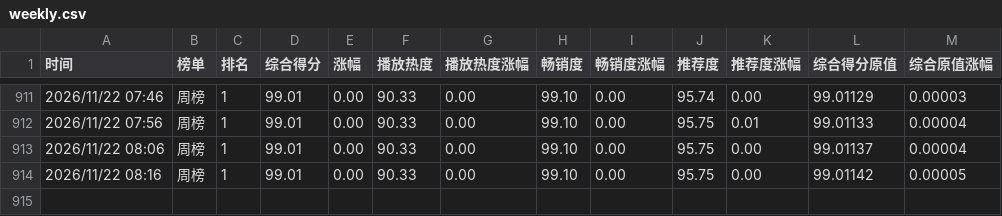
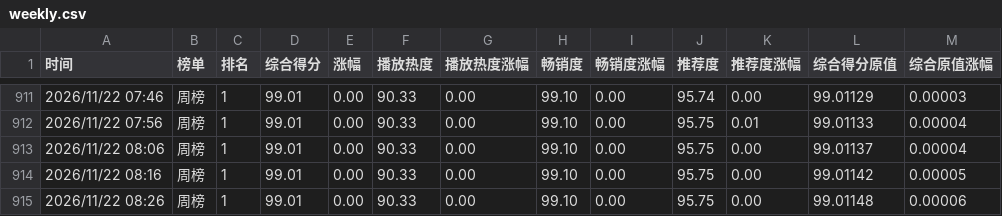
Before and after one commit to haanhaanL/mzc051, a CSV file: weekly.csv, drawn as a sheet; only a part is shown, gaps mark what is left out; the diff names each change by its address in the sheet, - before the commit and + after, or states it on an @@ line.

```diff
--- a/weekly.csv
+++ b/weekly.csv
+row 915: 2026/11/22 08:26 | 周榜 | 1 | 99.01 | 0.00 | 90.33 | 0.00 | 99.10 | 0.00 | 95.75 | 0.00 | 99.01148 | 0.00006
```
Also changed, not shown: daily.csv.
